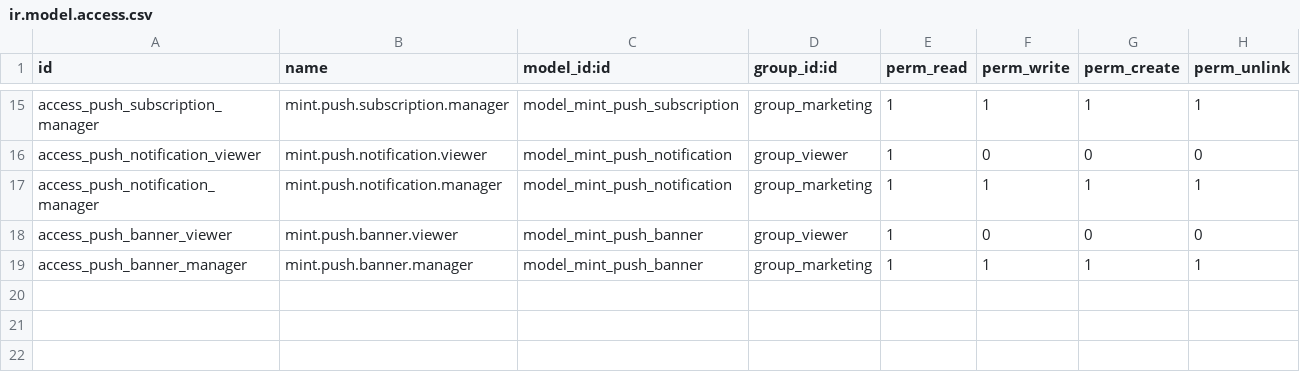
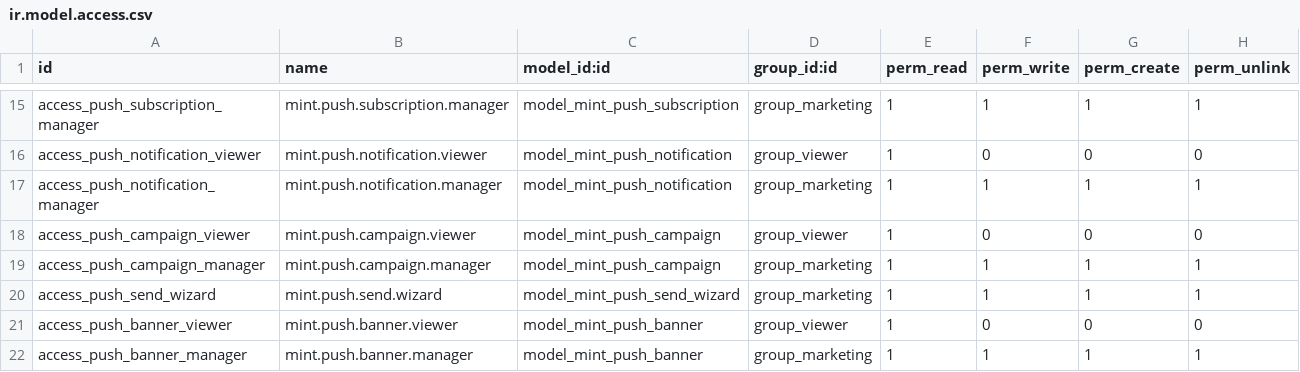
Before and after one commit to J-Palomino/odoo-custom-modules, a CSV file: mint_command_center/security/ir.model.access.csv, drawn as a sheet; only a part is shown, gaps mark what is left out; the diff names each change by its address in the sheet, - before the commit and + after, or states it on an @@ line.

```diff
--- a/mint_command_center/security/ir.model.access.csv
+++ b/mint_command_center/security/ir.model.access.csv
+row 18: access_push_campaign_viewer | mint.push.campaign.viewer | model_mint_push_campaign | group_viewer | 1 | 0 | 0 | 0
+row 19: access_push_campaign_manager | mint.push.campaign.manager | model_mint_push_campaign | group_marketing | 1 | 1 | 1 | 1
+row 20: access_push_send_wizard | mint.push.send.wizard | model_mint_push_send_wizard | group_marketing | 1 | 1 | 1 | 1
```
Also changed, not shown: 12 other files.
